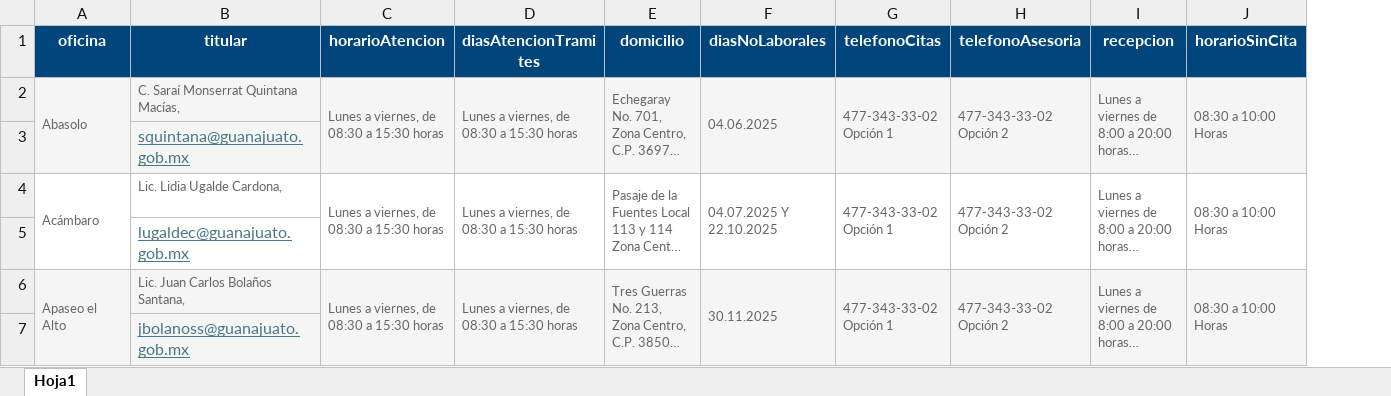
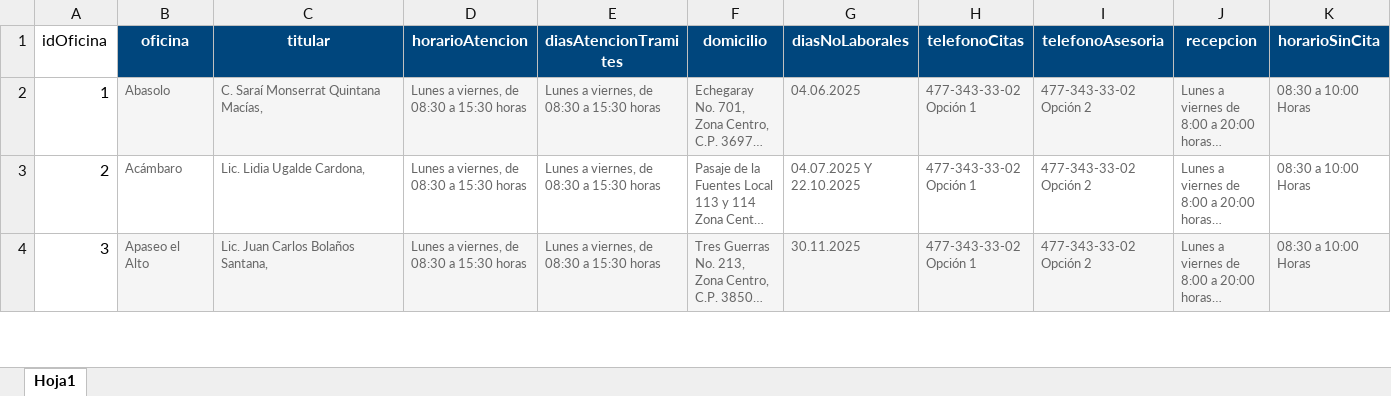
Before and after one commit to sebas7532silva/guanajuato_chatbot, an Excel workbook: data/oficinas.xlsx, sheet Hoja1, drawn as a sheet; only a part is shown; long unchanged cells end in …; values as stored, in another font and other column widths than the file's, no borders; removed rows and columns are numbered as before the commit, all else as after; the diff covers the shown part only; the diff names each change by its address in the sheet, - before the commit and + after, or states it on an @@ line.

Commit message:
fixing excel

```diff
--- a/data/oficinas.xlsx (sheet Hoja1)
+++ b/data/oficinas.xlsx (sheet Hoja1)
+column A (idOficina), rows 2-4: 1 | 2 | 3
-A2:A3 merged
-C2:C3 merged
-D2:D3 merged
-E2:E3 merged
-F2:F3 merged
-G2:G3 merged
-H2:H3 merged
-I2:I3 merged
-J2:J3 merged
-row 3:  | squintana@guanajuato.gob.mx
-A4:A5 merged
-C4:C5 merged
-D4:D5 merged
-E4:E5 merged
-F4:F5 merged
-G4:G5 merged
-H4:H5 merged
-I4:I5 merged
-J4:J5 merged
-row 5:  | lugaldec@guanajuato.gob.mx
-A6:A7 merged
-C6:C7 merged
-D6:D7 merged
-E6:E7 merged
-F6:F7 merged
-G6:G7 merged
-H6:H7 merged
-I6:I7 merged
-J6:J7 merged
-row 7:  | jbolanoss@guanajuato.gob.mx
```
Also changed, not shown: 45 removed rows and merged cells elsewhere in this sheet, 1 other file.
